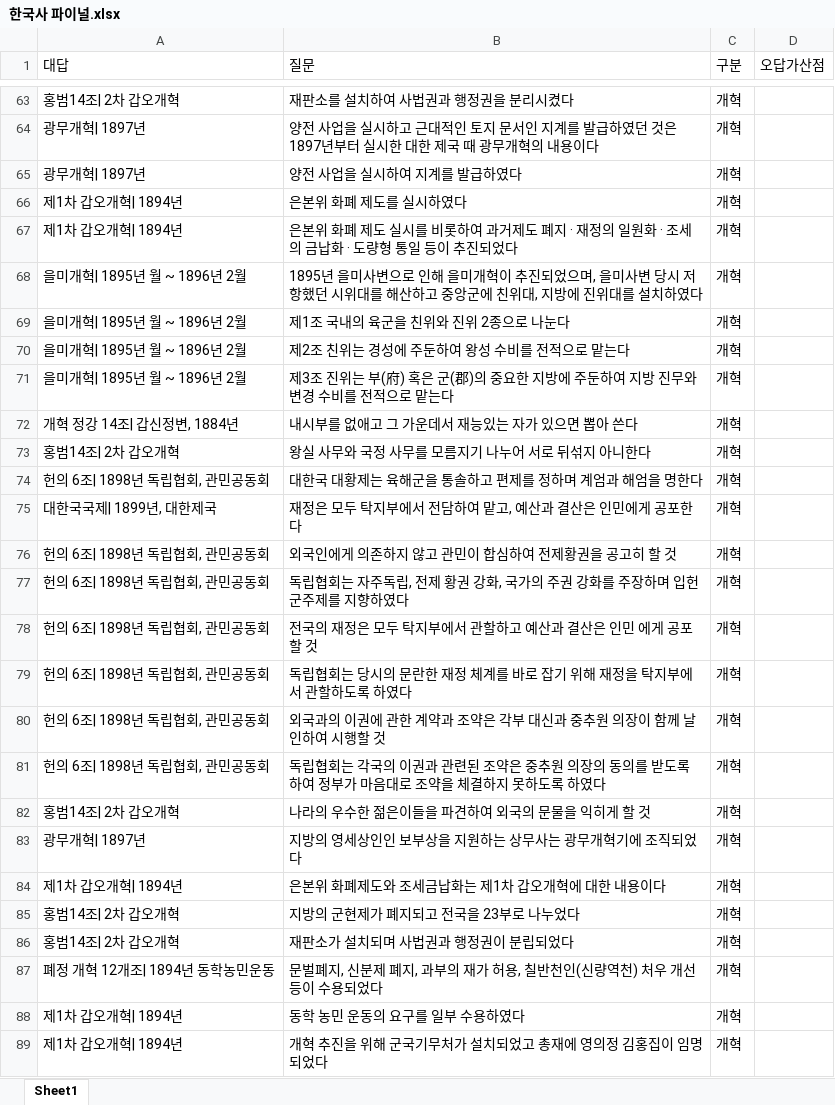
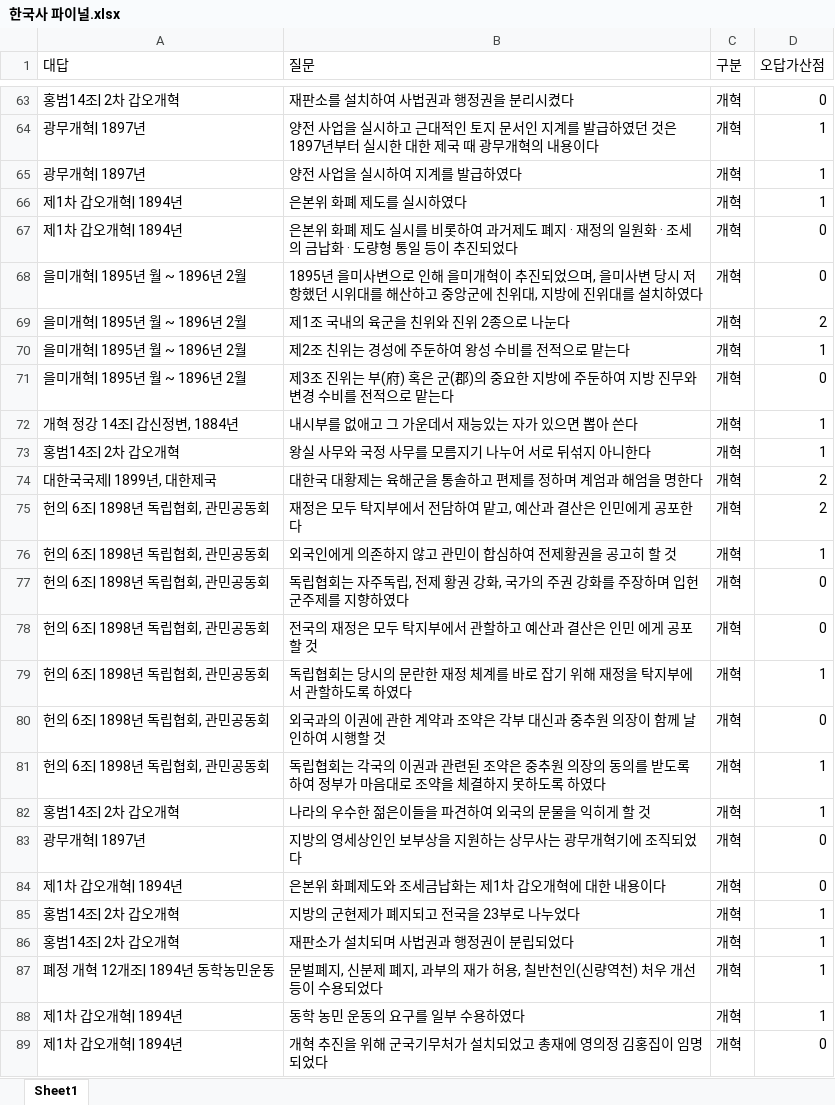
Before and after one commit to Choisignal/Private-Quizlet, an Excel workbook: 학습자료/단답형/한국사 파이널.xlsx, sheet Sheet1, drawn as a sheet; only a part is shown, gaps mark what is left out; values as stored, in another font and other column widths than the file's, no cell formats; the diff covers the shown part only; the diff names each change by its address in the sheet, - before the commit and + after, or states it on an @@ line.

```diff
--- a/학습자료/단답형/한국사 파이널.xlsx (sheet Sheet1)
+++ b/학습자료/단답형/한국사 파이널.xlsx (sheet Sheet1)
-D63 (오답가산점): (empty)
+D63 (오답가산점): 0
-D64:D66 (오답가산점): (empty)
+D64:D66 (오답가산점): 1
-D67:D68 (오답가산점): (empty)
+D67:D68 (오답가산점): 0
-D69 (오답가산점): (empty)
+D69 (오답가산점): 2
-D70 (오답가산점): (empty)
+D70 (오답가산점): 1
-D71 (오답가산점): (empty)
+D71 (오답가산점): 0
-D72:D73 (오답가산점): (empty)
+D72:D73 (오답가산점): 1
-A74 (대답): 헌의 6조| 1898년 독립협회, 관민공동회
+A74 (대답): 대한국국제| 1899년, 대한제국
-D74:D75 (오답가산점): (empty)
+D74:D75 (오답가산점): 2
-A75 (대답): 대한국국제| 1899년, 대한제국
+A75 (대답): 헌의 6조| 1898년 독립협회, 관민공동회
-D76 (오답가산점): (empty)
+D76 (오답가산점): 1
-D77:D78 (오답가산점): (empty)
+D77:D78 (오답가산점): 0
-D79 (오답가산점): (empty)
+D79 (오답가산점): 1
-D80 (오답가산점): (empty)
+D80 (오답가산점): 0
-D81:D82 (오답가산점): (empty)
+D81:D82 (오답가산점): 1
-D83:D84 (오답가산점): (empty)
+D83:D84 (오답가산점): 0
-D85:D88 (오답가산점): (empty)
+D85:D88 (오답가산점): 1
-D89 (오답가산점): (empty)
+D89 (오답가산점): 0
```
Also changed, not shown: 2 added rows, 4 removed rows and 224 edited cells elsewhere in this sheet, cell formats, 학습자료/단답형/영어.xlsx, 1 other file.
